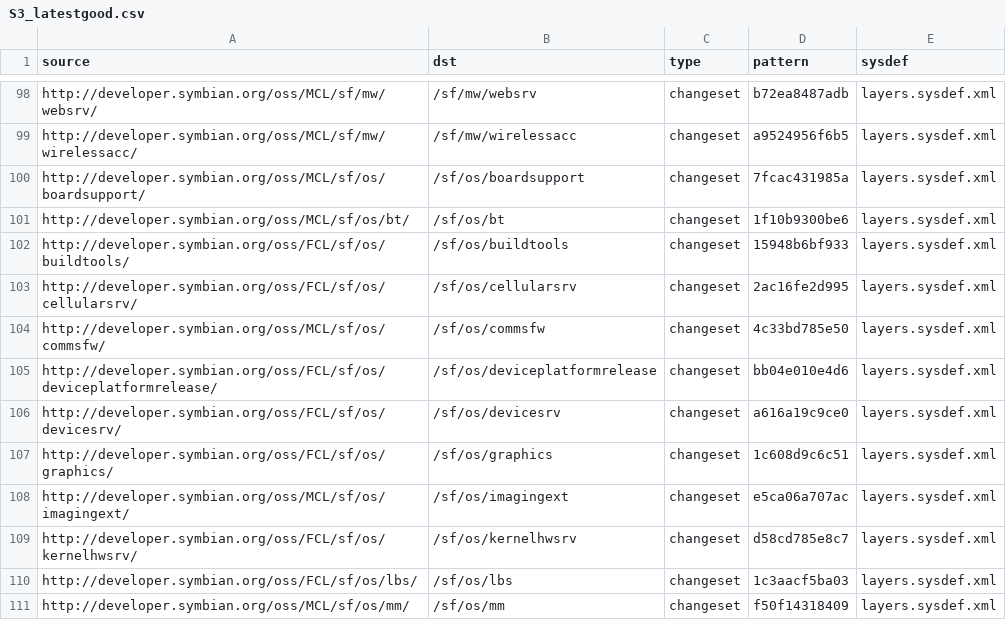
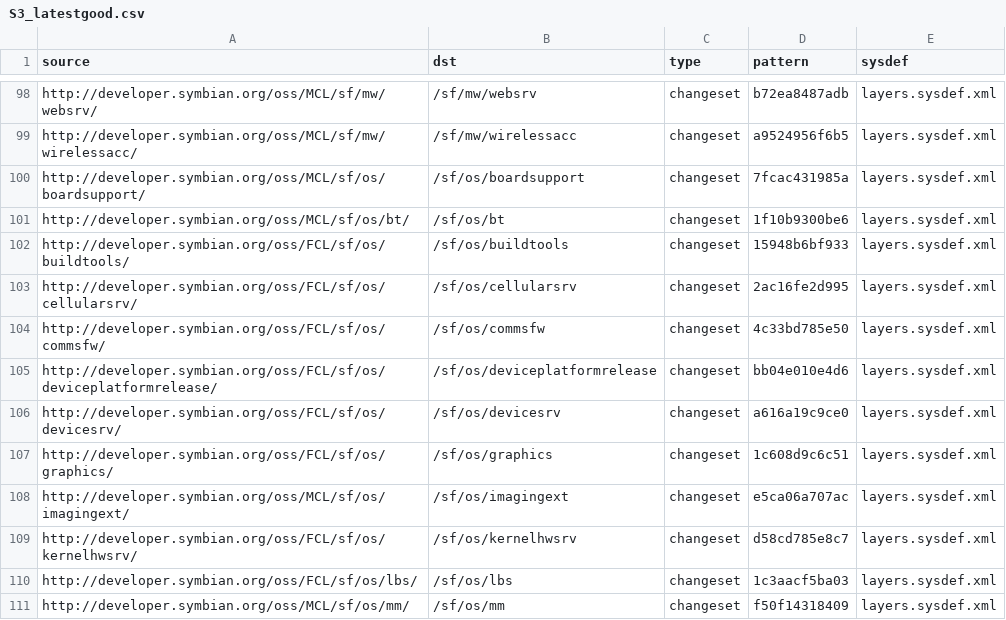
Before and after one commit to SymbianSource/oss.FCL.sftools.fbf.buildmanifest, a CSV file: S3_latestgood.csv, drawn as a sheet; only a part is shown, gaps mark what is left out.

Commit message:
Change os/commsfw to use FCL.

```diff
--- a/S3_latestgood.csv
+++ b/S3_latestgood.csv
@@ -103,3 +103,3 @@ http://developer.symbian.org/oss/FCL/sf/os/buildtools/,/sf/os/buildtools,changes
 http://developer.symbian.org/oss/FCL/sf/os/cellularsrv/,/sf/os/cellularsrv,changeset,2ac16fe2d995,layers.sysdef.xml
-http://developer.symbian.org/oss/MCL/sf/os/commsfw/,/sf/os/commsfw,changeset,4c33bd785e50,layers.sysdef.xml
+http://developer.symbian.org/oss/FCL/sf/os/commsfw/,/sf/os/commsfw,changeset,4c33bd785e50,layers.sysdef.xml
 http://developer.symbian.org/oss/FCL/sf/os/deviceplatformrelease/,/sf/os/deviceplatformrelease,changeset,bb04e010e4d6,layers.sysdef.xml
```
